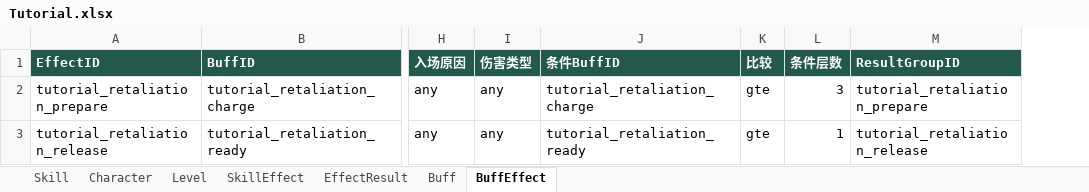
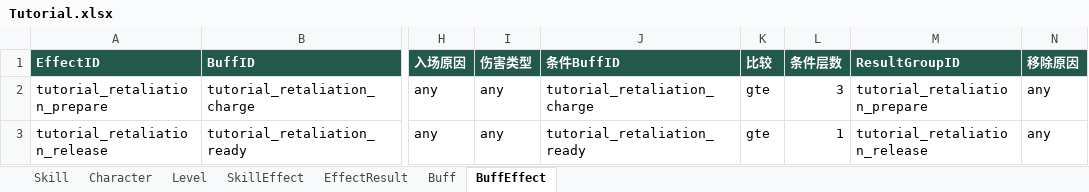
Before and after one commit to magic5sc/SwapHero, an Excel workbook: dist/config/Tutorial.xlsx, sheet BuffEffect, drawn as a sheet; only a part is shown, gaps mark what is left out; values as stored, in another font and other column widths than the file's, no borders; the diff names each change by its address in the sheet, - before the commit and + after, or states it on an @@ line.

```diff
--- a/dist/config/Tutorial.xlsx (sheet BuffEffect)
+++ b/dist/config/Tutorial.xlsx (sheet BuffEffect)
+column N (移除原因), rows 2-3: any | any
```
Also changed, not shown: sheet EffectResult, dist/config/SwapHero.xlsx, 18 other files.
